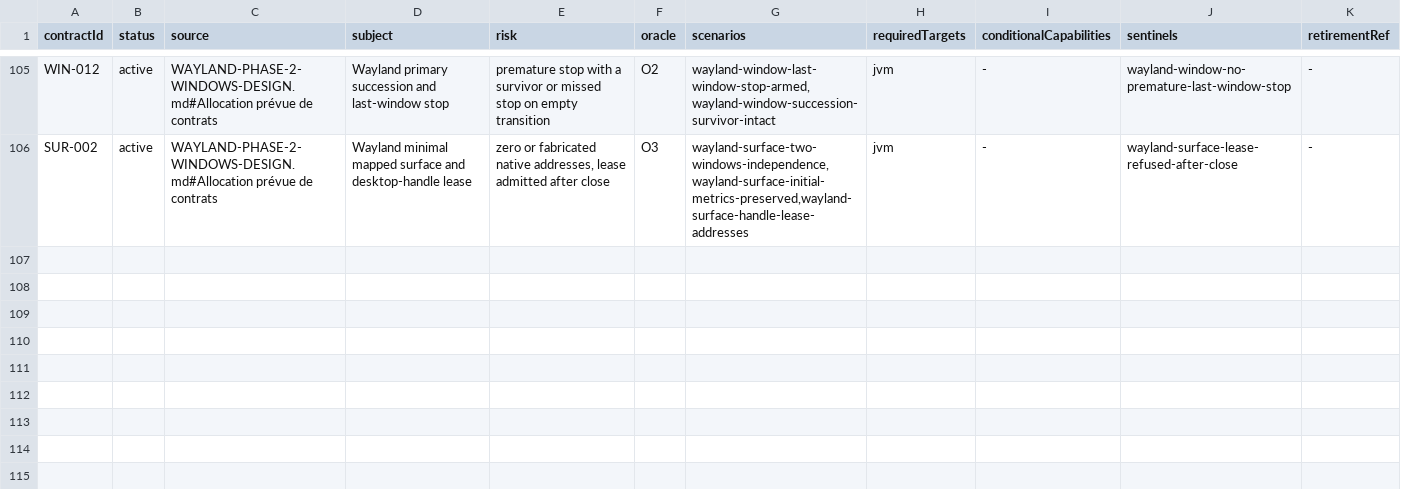
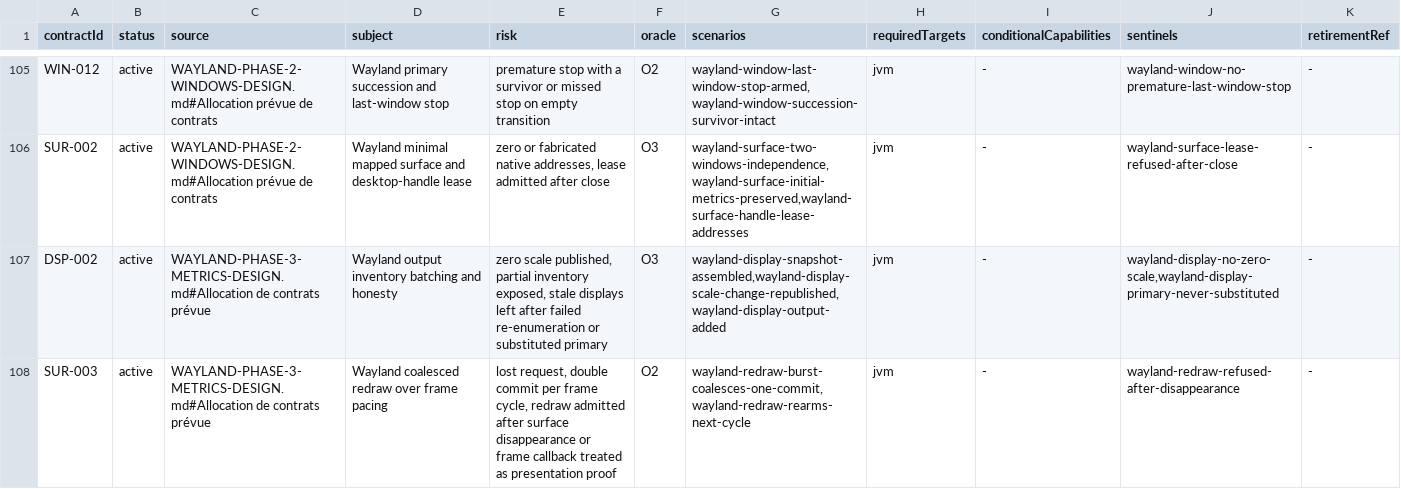
Before and after one commit to ygdrasil-io/poc-koreos, a TSV file: kadre/contracts/registry/contracts.tsv, drawn as a sheet; only a part is shown, gaps mark what is left out.

Commit message:
feat(wayland): register the phase 3 contracts and close the milestone
DSP-002 (output inventory batching and honesty) and SUR-003 (coalesced
redraw over frame pacing) join the wayland evidence gate; the gate script
asserts every wayland contract artifact. The phase 3 execution plan is
complete.

```diff
--- a/kadre/contracts/registry/contracts.tsv
+++ b/kadre/contracts/registry/contracts.tsv
@@ -106 +106,3 @@ WIN-012	active	WAYLAND-PHASE-2-WINDOWS-DESIGN.md#Allocation prévue de contrats
 SUR-002	active	WAYLAND-PHASE-2-WINDOWS-DESIGN.md#Allocation prévue de contrats	Wayland minimal mapped surface and desktop-handle lease	zero or fabricated native addresses, lease admitted after close	O3	wayland-surface-two-windows-independence,wayland-surface-initial-metrics-preserved,wayland-surface-handle-lease-addresses	jvm	-	wayland-surface-lease-refused-after-close	-
+DSP-002	active	WAYLAND-PHASE-3-METRICS-DESIGN.md#Allocation de contrats prévue	Wayland output inventory batching and honesty	zero scale published, partial inventory exposed, stale displays left after failed re-enumeration or substituted primary	O3	wayland-display-snapshot-assembled,wayland-display-scale-change-republished,wayland-display-output-added	jvm	-	wayland-display-no-zero-scale,wayland-display-primary-never-substituted	-
+SUR-003	active	WAYLAND-PHASE-3-METRICS-DESIGN.md#Allocation de contrats prévue	Wayland coalesced redraw over frame pacing	lost request, double commit per frame cycle, redraw admitted after surface disappearance or frame callback treated as presentation proof	O2	wayland-redraw-burst-coalesces-one-commit,wayland-redraw-rearms-next-cycle	jvm	-	wayland-redraw-refused-after-disappearance	-
```
Also changed, not shown: kadre/backend/wayland/contracts/evidence.tsv, 4 other files.
